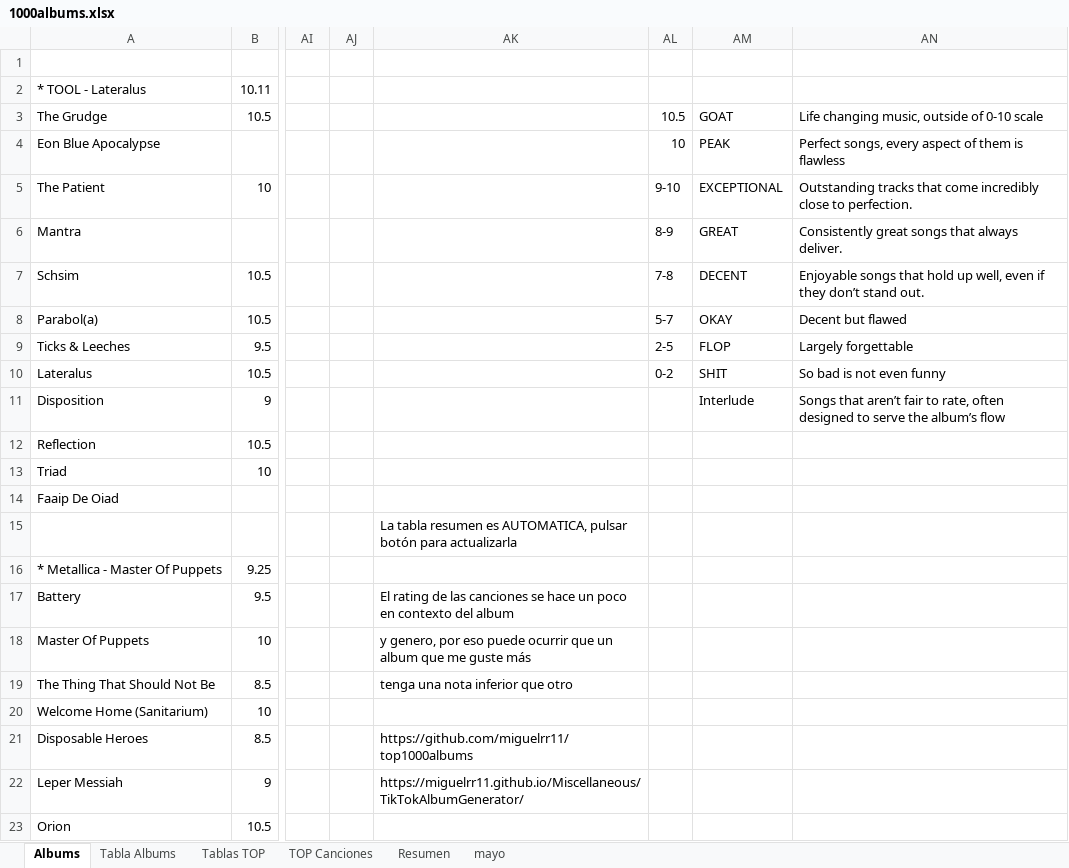
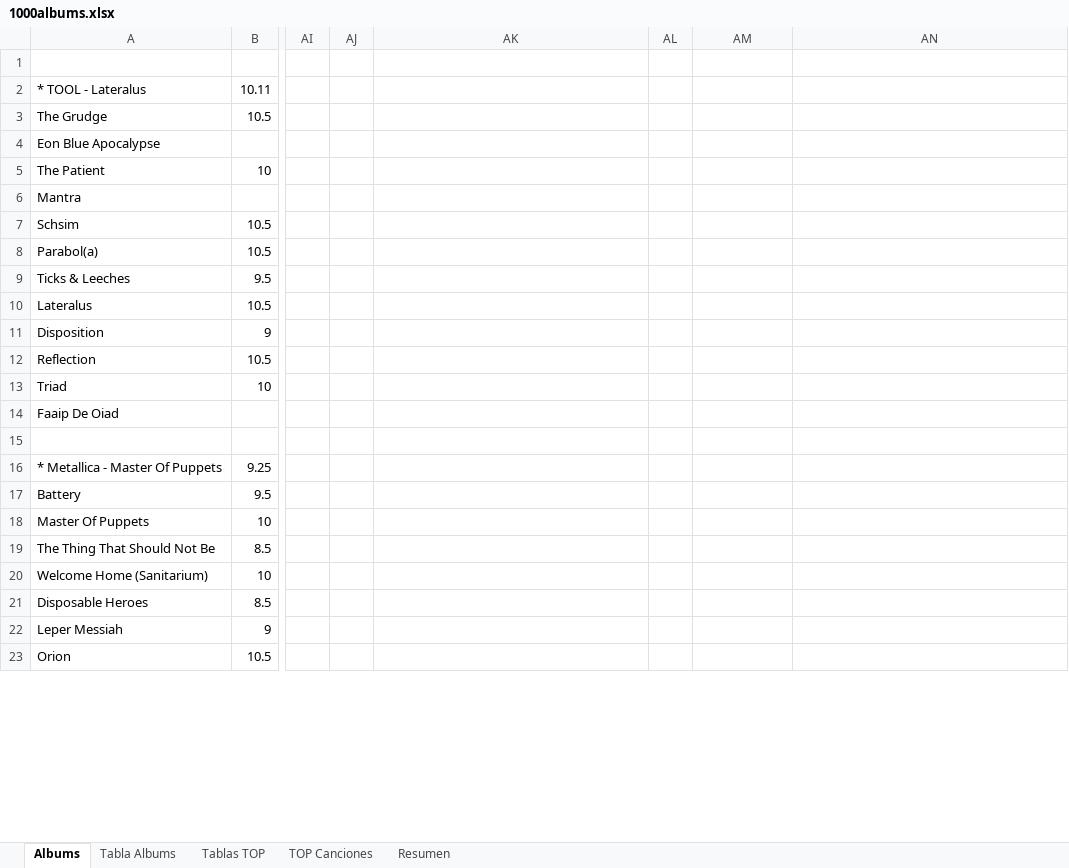
Before and after one commit to miguelrr11/top1000albums, an Excel workbook: 1000albums.xlsx, sheet Albums, drawn as a sheet; only a part is shown, gaps mark what is left out; values as stored, in another font and other column widths than the file's, no cell formats; charts and pictures and conditional formats not drawn; the diff covers the shown part only; the diff names each change by its address in the sheet, - before the commit and + after, or states it on an @@ line.

```diff
--- a/1000albums.xlsx (sheet Albums)
+++ b/1000albums.xlsx (sheet Albums)
-sheet tab: mayo
-AL3: 10.5
+AL3: (empty)
-AM3: GOAT
+AM3: (empty)
-AN3: Life changing music, outside of 0-10 scale
+AN3: (empty)
-AL4: 10
+AL4: (empty)
-AM4: PEAK
+AM4: (empty)
-AN4: Perfect songs, every aspect of them is flawless
+AN4: (empty)
-AL5: 9-10
+AL5: (empty)
-AM5: EXCEPTIONAL
+AM5: (empty)
-AN5: Outstanding tracks that come incredibly close to perfection.
+AN5: (empty)
-AL6: 8-9
+AL6: (empty)
-AM6: GREAT
+AM6: (empty)
-AN6: Consistently great songs that always deliver.
+AN6: (empty)
-AL7: 7-8
+AL7: (empty)
-AM7: DECENT
+AM7: (empty)
-AN7: Enjoyable songs that hold up well, even if they don’t stand out.
+AN7: (empty)
-AL8: 5-7
+AL8: (empty)
-AM8: OKAY
+AM8: (empty)
-AN8: Decent but flawed
+AN8: (empty)
-AL9: 2-5
+AL9: (empty)
-AM9: FLOP
+AM9: (empty)
-AN9: Largely forgettable
+AN9: (empty)
-AL10: 0-2
+AL10: (empty)
-AM10: SHIT
+AM10: (empty)
-AN10: So bad is not even funny
+AN10: (empty)
-AM11: Interlude
+AM11: (empty)
-AN11: Songs that aren’t fair to rate, often designed to serve the album’s flow
+AN11: (empty)
-AK15: La tabla resumen es AUTOMATICA, pulsar botón para actualizarla
+AK15: (empty)
-AK17: El rating de las canciones se hace un poco en contexto del album
+AK17: (empty)
-AK18: y genero, por eso puede ocurrir que un album que me guste más
+AK18: (empty)
-AK19: tenga una nota inferior que otro
+AK19: (empty)
-AK21: https://github.com/miguelrr11/top1000albums
+AK21: (empty)
-AK22: https://miguelrr11.github.io/Miscellaneous/TikTokAlbumGenerator/
+AK22: (empty)
```
Also changed, not shown: 34 edited cells elsewhere in this sheet, sheet Resumen, sheet TOP Canciones, sheet Tabla Albums, cell formats, charts or pictures.
